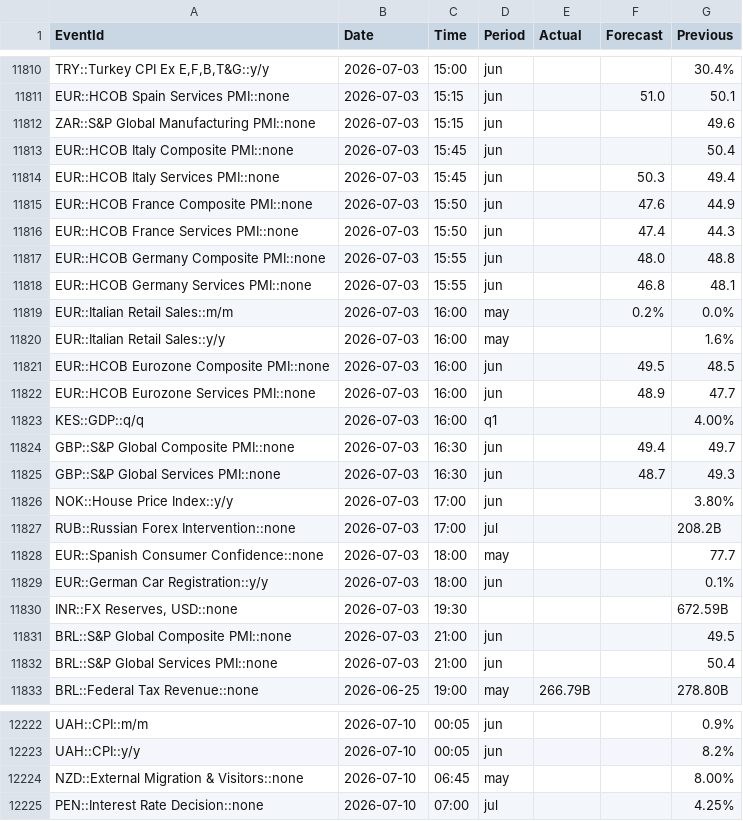
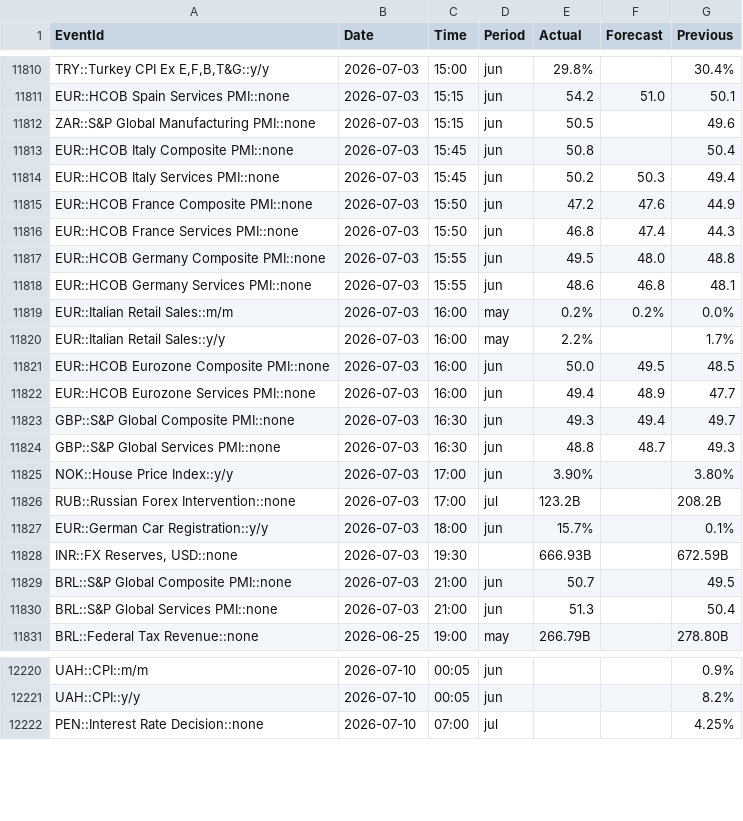
Before and after one commit to yiyousiow000814/XAUUSD-Calendar-Agent, a CSV file: data/event_history_index/2026_event_history_index.csv, drawn as a sheet; only a part is shown, gaps mark what is left out; removed rows and columns are numbered as before the commit, all else as after; the diff covers the shown part only; the diff names each change by its address in the sheet, - before the commit and + after, or states it on an @@ line.

```diff
--- a/data/event_history_index/2026_event_history_index.csv
+++ b/data/event_history_index/2026_event_history_index.csv
-E11810 (Actual): (empty)
+E11810 (Actual): 29.8%
-E11811 (Actual): (empty)
+E11811 (Actual): 54.2
-E11812 (Actual): (empty)
+E11812 (Actual): 50.5
-E11813 (Actual): (empty)
+E11813 (Actual): 50.8
-E11814 (Actual): (empty)
+E11814 (Actual): 50.2
-E11815 (Actual): (empty)
+E11815 (Actual): 47.2
-E11816 (Actual): (empty)
+E11816 (Actual): 46.8
-E11817 (Actual): (empty)
+E11817 (Actual): 49.5
-E11818 (Actual): (empty)
+E11818 (Actual): 48.6
-E11819 (Actual): (empty)
+E11819 (Actual): 0.2%
-E11820 (Actual): (empty)
+E11820 (Actual): 2.2%
-G11820 (Previous): 1.6%
+G11820 (Previous): 1.7%
-E11821 (Actual): (empty)
+E11821 (Actual): 50.0
-E11822 (Actual): (empty)
+E11822 (Actual): 49.4
-row 11823: KES::GDP::q/q | 2026-07-03 | 16:00 | q1 |  |  | 4.00%
-E11823 (Actual): (empty)
+E11823 (Actual): 49.3
-E11824 (Actual): (empty)
+E11824 (Actual): 48.8
-E11825 (Actual): (empty)
+E11825 (Actual): 3.90%
-E11826 (Actual): (empty)
+E11826 (Actual): 123.2B
-row 11828: EUR::Spanish Consumer Confidence::none | 2026-07-03 | 18:00 | may |  |  | 77.7
-E11827 (Actual): (empty)
+E11827 (Actual): 15.7%
-E11828 (Actual): (empty)
+E11828 (Actual): 666.93B
-E11829 (Actual): (empty)
+E11829 (Actual): 50.7
-E11830 (Actual): (empty)
+E11830 (Actual): 51.3
-row 12224: NZD::External Migration & Visitors::none | 2026-07-10 | 06:45 | may |  |  | 8.00%
```
Also changed, not shown: 17 added rows, 3 removed rows and 61 edited cells elsewhere in this file, data/event_history_index/2026_event_history_issues.csv, data/event_history_index/2026_event_history_issues_solved.csv, 7 other files.
